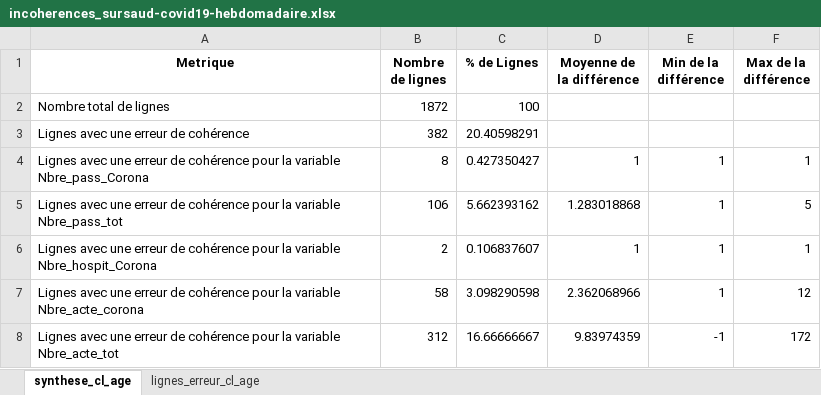
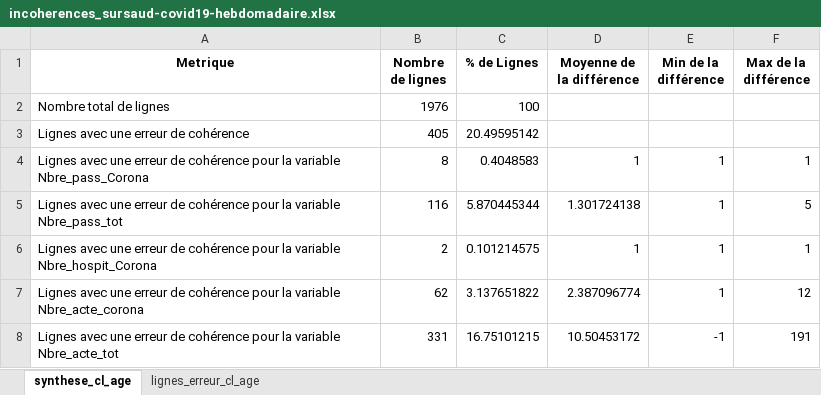
Before and after one commit to KimMontalibet/data_covid, an Excel workbook: src/output/incoherences_sursaud-covid19-hebdomadaire.xlsx, sheet synthese_cl_age, drawn as a sheet; values as stored, in another font and other column widths than the file's, no borders; the diff names each change by its address in the sheet, - before the commit and + after, or states it on an @@ line.

```diff
--- a/src/output/incoherences_sursaud-covid19-hebdomadaire.xlsx (sheet synthese_cl_age)
+++ b/src/output/incoherences_sursaud-covid19-hebdomadaire.xlsx (sheet synthese_cl_age)
-B2 (Nombre de lignes): 1872
+B2 (Nombre de lignes): 1976
-B3 (Nombre de lignes): 382
+B3 (Nombre de lignes): 405
-C3 (% de Lignes): 20.40598291
+C3 (% de Lignes): 20.49595142
-C4 (% de Lignes): 0.427350427
+C4 (% de Lignes): 0.4048583
-B5 (Nombre de lignes): 106
+B5 (Nombre de lignes): 116
-C5 (% de Lignes): 5.662393162
+C5 (% de Lignes): 5.870445344
-D5 (Moyenne de la différence): 1.283018868
+D5 (Moyenne de la différence): 1.301724138
-C6 (% de Lignes): 0.106837607
+C6 (% de Lignes): 0.101214575
-B7 (Nombre de lignes): 58
+B7 (Nombre de lignes): 62
-C7 (% de Lignes): 3.098290598
+C7 (% de Lignes): 3.137651822
-D7 (Moyenne de la différence): 2.362068966
+D7 (Moyenne de la différence): 2.387096774
-B8 (Nombre de lignes): 312
+B8 (Nombre de lignes): 331
-C8 (% de Lignes): 16.66666667
+C8 (% de Lignes): 16.75101215
-D8 (Moyenne de la différence): 9.83974359
+D8 (Moyenne de la différence): 10.50453172
-F8 (Max de la différence): 172
+F8 (Max de la différence): 191
```
Also changed, not shown: sheet lignes_erreur_cl_age, src/output/incoherences_donnees-hospitalieres-etablissements-covid19.xlsx, src/output/incoherences_donnees-tests-covid19-labo-hebdomadaire.xlsx, 4 other files.
